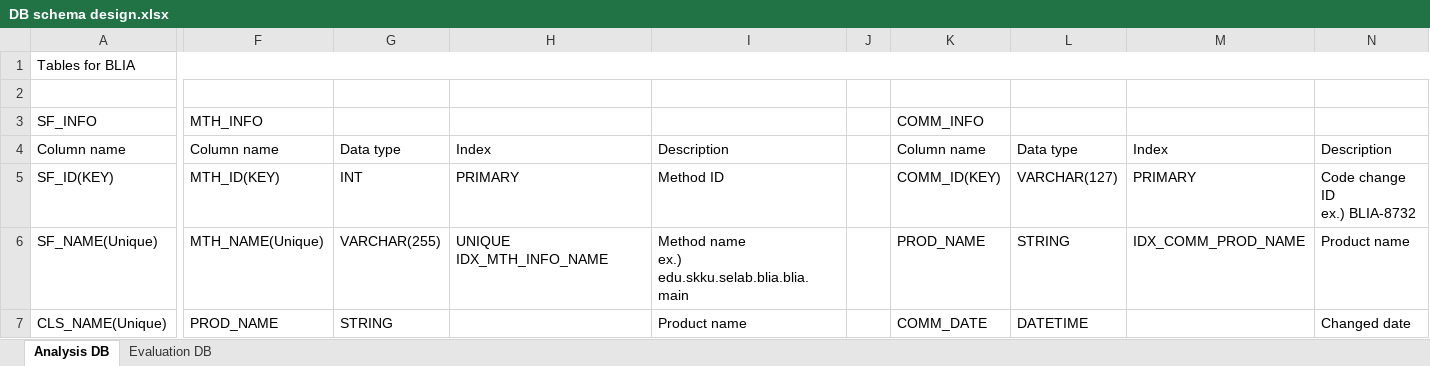
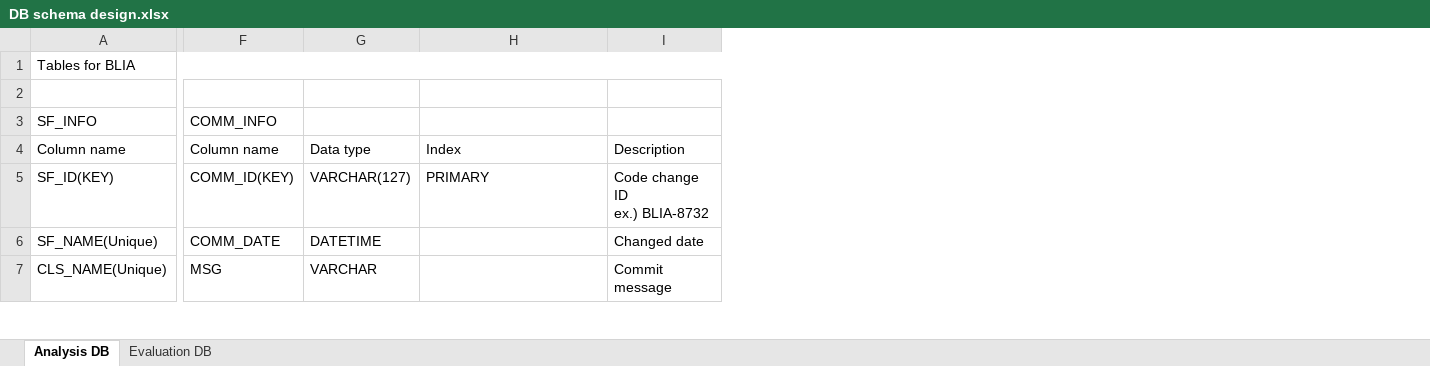
Before and after one commit to klausyoum/BLIA, an Excel workbook: doc/DB schema design.xlsx, sheet Analysis DB, drawn as a sheet; only a part is shown, gaps mark what is left out; values as stored, in another font and other column widths than the file's, no cell formats; removed rows and columns are numbered as before the commit, all else as after; ↵ is a line break in a cell; the diff covers the shown part only; the diff names each change by its address in the sheet, - before the commit and + after, or states it on an @@ line.

Commit message:
Method's level extension classes were added and extended.  - Method, ExtendedCommitInfo, IntegratedMethodAnalysisValue, EvaluatorForMethodLevel, MethodDAOTest

```diff
--- a/doc/DB schema design.xlsx (sheet Analysis DB)
+++ b/doc/DB schema design.xlsx (sheet Analysis DB)
-column F, rows 3-7: MTH_INFO | Column name | MTH_ID(KEY) | MTH_NAME(Unique) | PROD_NAME
-column G, rows 4-7: Data type | INT | VARCHAR(255) | STRING
-column H, rows 4-6: Index | PRIMARY | UNIQUE IDX_MTH_INFO_NAME
-column I, rows 4-7: Description | Method ID | Method name ↵ ex.) edu.skku.selab.blia.blia.main | Product name
-column J, empty
-F6: PROD_NAME
+F6: COMM_DATE
-G6: STRING
+G6: DATETIME
-H6: IDX_COMM_PROD_NAME
+H6: (empty)
-I6: Product name
+I6: Changed date
-F7: COMM_DATE
+F7: MSG
-G7: DATETIME
+G7: VARCHAR
-I7: Changed date
+I7: Commit message
```
Also changed, not shown: 20 added rows, 9 removed rows and 73 edited cells elsewhere in this sheet, cell formats, 42 other files.
